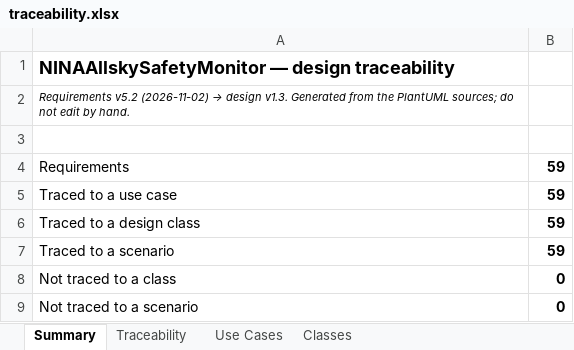
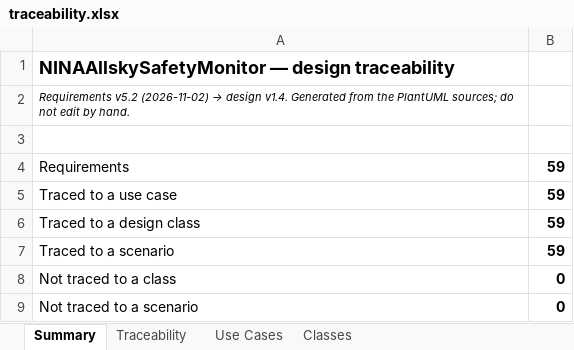
Before and after one commit to mpinnuck/NINAAllskySafetyMonitor, an Excel workbook: docs/design/review/traceability.xlsx, sheet Summary, drawn as a sheet; values as stored, in another font and other column widths than the file's, no borders; the diff names each change by its address in the sheet, - before the commit and + after, or states it on an @@ line.

```diff
--- a/docs/design/review/traceability.xlsx (sheet Summary)
+++ b/docs/design/review/traceability.xlsx (sheet Summary)
-A2: …→ design v1.3. Generated from…
+A2: …→ design v1.4. Generated from…
```
Also changed, not shown: sheet Classes, sheet Traceability, docs/verification/verification.xlsx, 14 other files.
